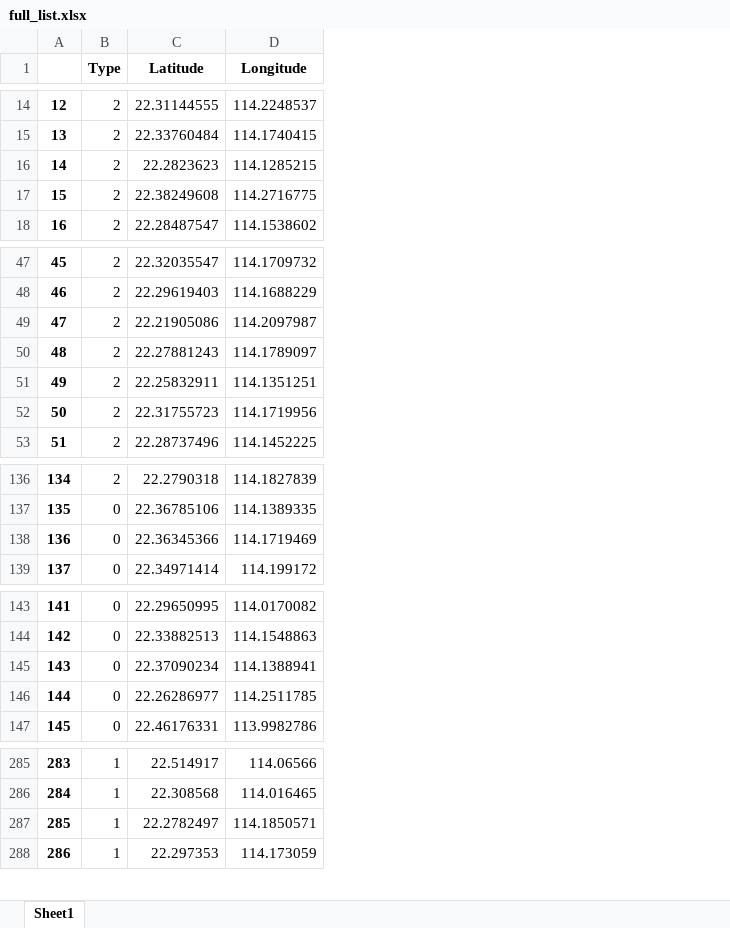
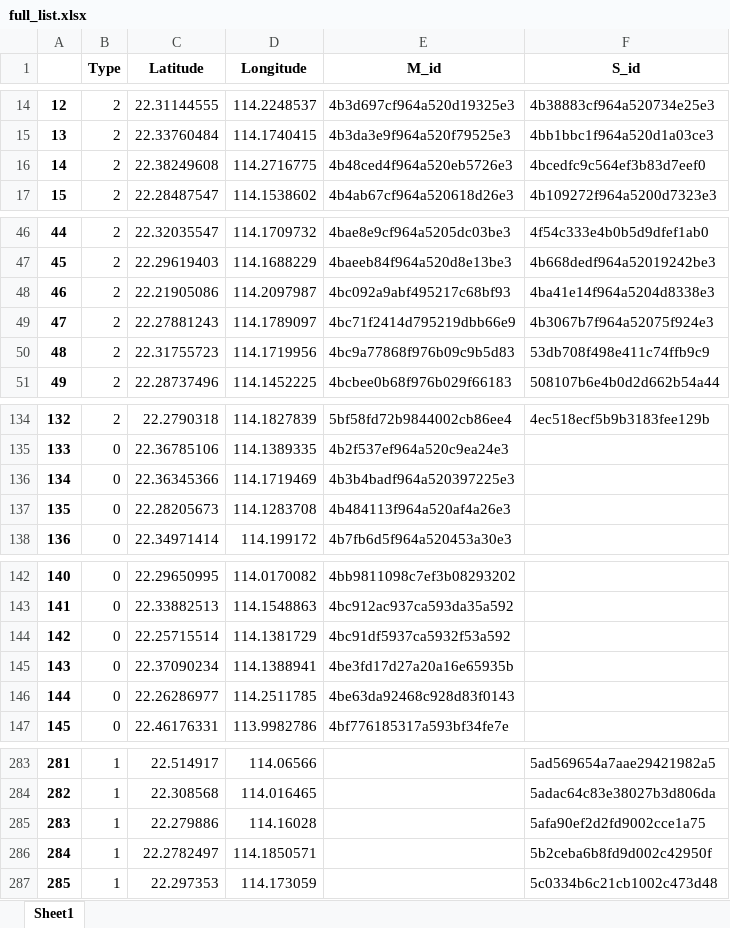
Before and after one commit to likahoelnino/capstone_final_project, an Excel workbook: full_list.xlsx, sheet Sheet1, drawn as a sheet; only a part is shown, gaps mark what is left out; values as stored, in another font and other column widths than the file's, no borders; removed rows and columns are numbered as before the commit, all else as after; the diff covers the shown part only; the diff names each change by its address in the sheet, - before the commit and + after, or states it on an @@ line.

```diff
--- a/full_list.xlsx (sheet Sheet1)
+++ b/full_list.xlsx (sheet Sheet1)
+column E (M_id), rows 14-17: 4b3d697cf964a520d19325e3 | 4b3da3e9f964a520f79525e3 | 4b48ced4f964a520eb5726e3 | 4b4ab67cf964a520618d26e3; rows 46-51: 4bae8e9cf964a5205dc03be3 | 4baeeb84f964a520d8e13be3 | 4bc092a9abf495217c68bf93 | 4bc71f2414d795219dbb66e9 | 4bc9a77868f976b09c9b5d83 | 4bcbee0b68f976b029f66183; rows 134-136: 5bf58fd72b9844002cb86ee4 | 4b2f537ef964a520c9ea24e3 | 4b3b4badf964a520397225e3; row 138: 4b7fb6d5f964a520453a30e3; rows 142-143: 4bb9811098c7ef3b08293202 | 4bc912ac937ca593da35a592; rows 145-147: 4be3fd17d27a20a16e65935b | 4be63da92468c928d83f0143 | 4bf776185317a593bf34fe7e
+column F (S_id), rows 14-17: 4b38883cf964a520734e25e3 | 4bb1bbc1f964a520d1a03ce3 | 4bcedfc9c564ef3b83d7eef0 | 4b109272f964a5200d7323e3; rows 46-51: 4f54c333e4b0b5d9dfef1ab0 | 4b668dedf964a52019242be3 | 4ba41e14f964a5204d8338e3 | 4b3067b7f964a52075f924e3 | 53db708f498e411c74ffb9c9 | 508107b6e4b0d2d662b54a44; row 134: 4ec518ecf5b9b3183fee129b; rows 283-284: 5ad569654a7aae29421982a5 | 5adac64c83e38027b3d806da; rows 286-287: 5b2ceba6b8fd9d002c42950f | 5c0334b6c21cb1002c473d48
-row 16: 14 | 2 | 22.2823623 | 114.1285215
@@ column A renumbered from row 16 down @@
-row 51: 49 | 2 | 22.25832911 | 114.1351251
+row 137: 135 | 0 | 22.28205673 | 114.1283708 | 4b484113f964a520af4a26e3
+row 144: 142 | 0 | 22.25715514 | 114.1381729 | 4bc91df5937ca5932f53a592
+row 285: 283 | 1 | 22.279886 | 114.16028 |  | 5afa90ef2d2fd9002cce1a75
```
Also changed, not shown: 4 added rows and 6 removed rows elsewhere in this sheet, venues.xlsx, 1 other file.
